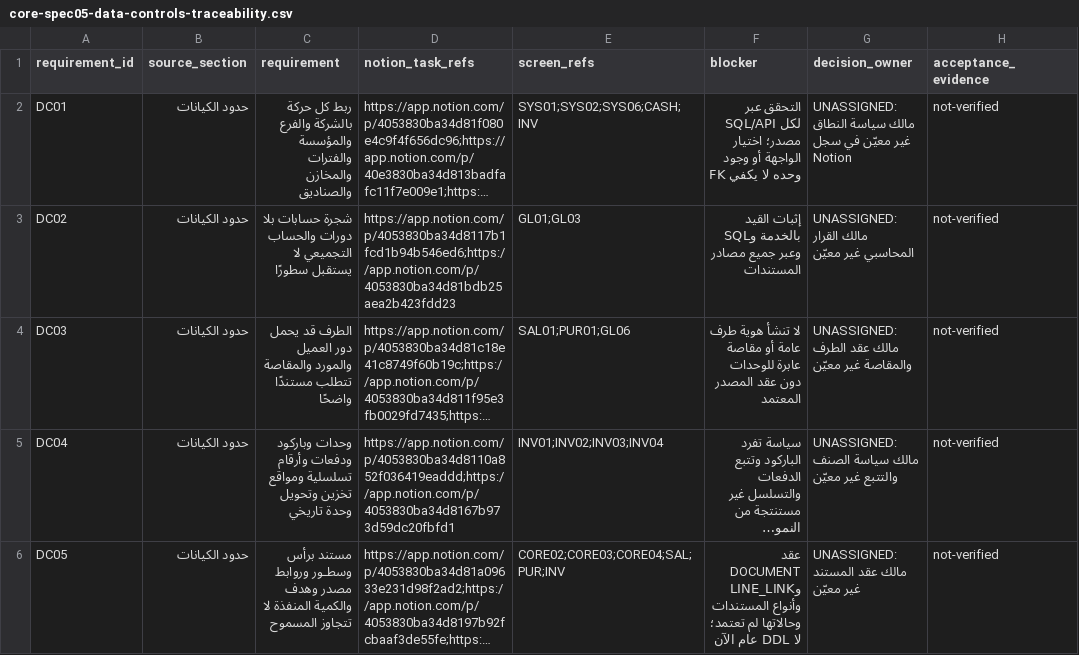
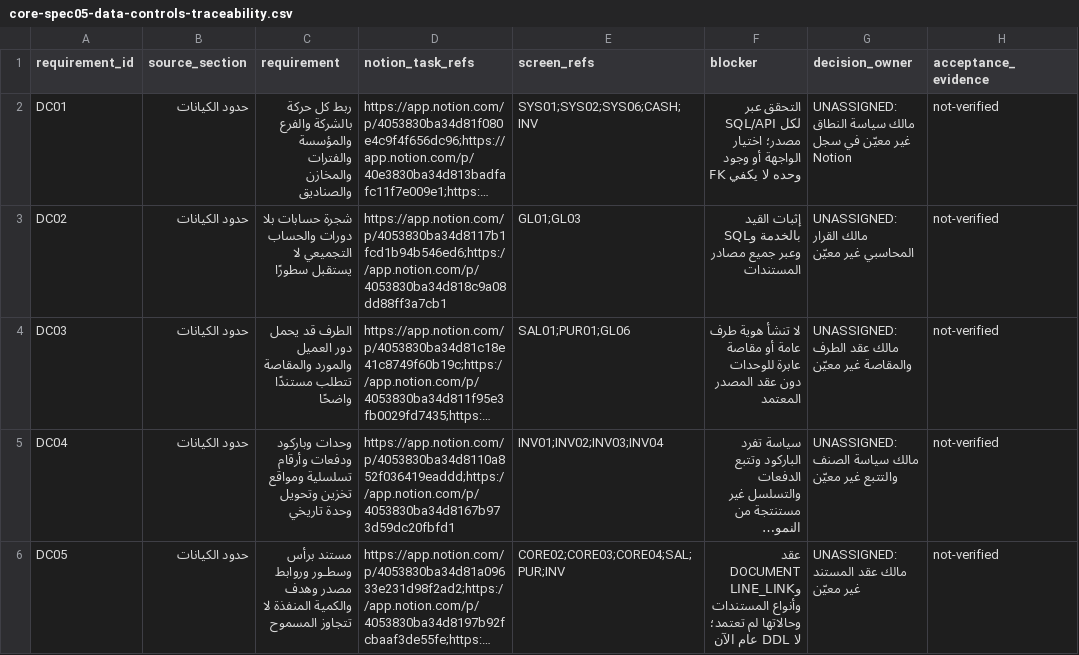
Before and after one commit to ameenalqershi/ameen-erp, a CSV file: docs/backend/core-spec05-data-controls-traceability.csv, drawn as a sheet; only a part is shown; long unchanged cells end in …; the diff names each change by its address in the sheet, - before the commit and + after, or states it on an @@ line.

Commit message:
fix(CORE SPEC05): point GL tree rule to verified Notion task

```diff
--- a/docs/backend/core-spec05-data-controls-traceability.csv
+++ b/docs/backend/core-spec05-data-controls-traceability.csv
-D3 (notion_task_refs): https://app.notion.com/p/4053830ba34d8117b1fcd1b94b546ed6;https://app.notion.com/p/4053830ba34d81bdb25aea2b423fdd23
+D3 (notion_task_refs): https://app.notion.com/p/4053830ba34d8117b1fcd1b94b546ed6;https://app.notion.com/p/4053830ba34d818c9a08dd88ff3a7cb1
```
